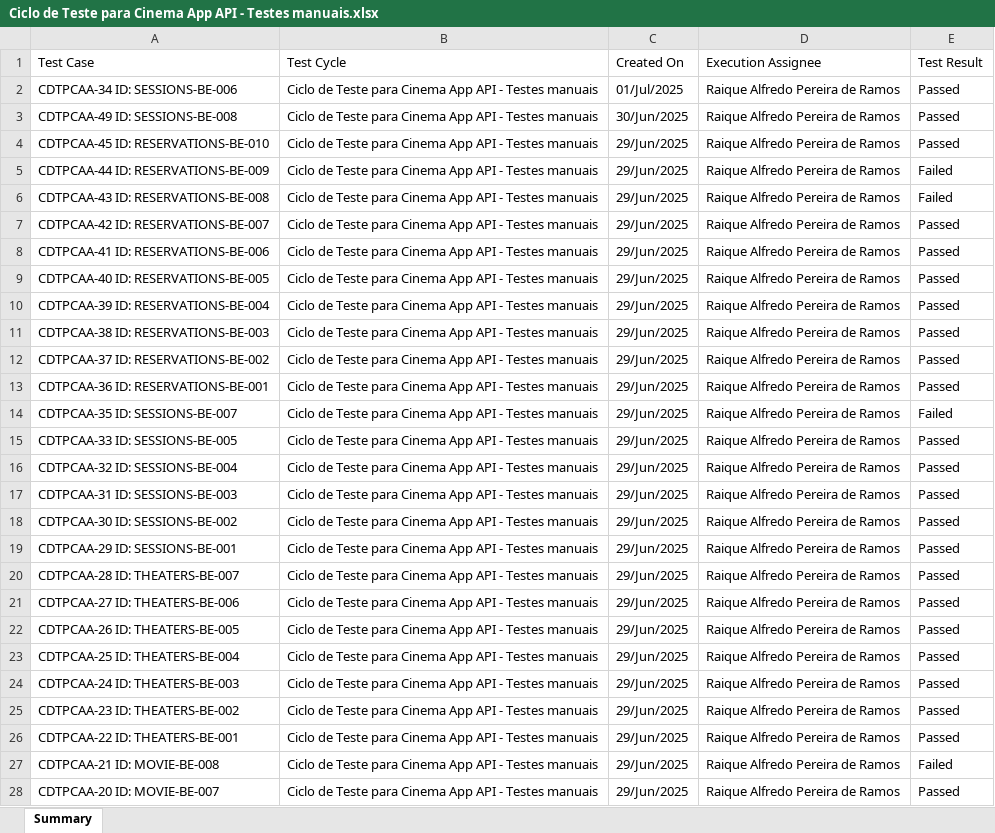
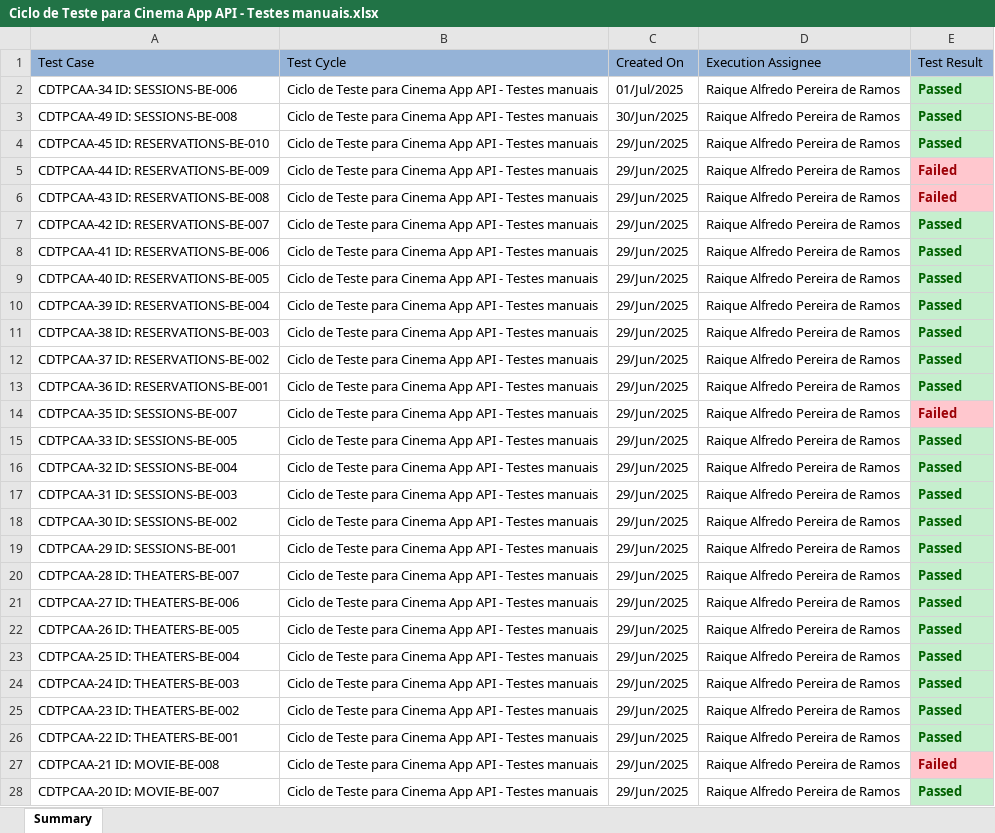
Before and after one commit to RaiqueAlfredo/Challenge-Final, an Excel workbook: Plano de Testes/Tests Cycles QAlity Jira/Ciclo de Teste para Cinema App API - Testes manuais.xlsx, sheet Summary, drawn as a sheet; only a part is shown; values as stored, in another font and other column widths than the file's, no borders; the diff covers the shown part only; the diff names each change by its address in the sheet, - before the commit and + after, or states it on an @@ line.

```diff
--- a/Plano de Testes/Tests Cycles QAlity Jira/Ciclo de Teste para Cinema App API - Testes manuais.xlsx (sheet Summary)
+++ b/Plano de Testes/Tests Cycles QAlity Jira/Ciclo de Teste para Cinema App API - Testes manuais.xlsx (sheet Summary)
-A1:E1 fill: none
+A1:E1 fill: #95B3D7
-E2:E4 fill: none
+E2:E4 fill: #C6EFCE
-E2:E28 bold: off
+E2:E28 bold: on
-E2:E4 text colour: black
+E2:E4 text colour: #006100
@@ E5:E6 fill: none → #FFC7CE, text colour: black → #9C0006 @@
@@ E7:E13 fill: none → #C6EFCE, text colour: black → #006100 @@
@@ E14 fill: none → #FFC7CE, text colour: black → #9C0006 @@
@@ E15:E26 fill: none → #C6EFCE, text colour: black → #006100 @@
@@ E27 fill: none → #FFC7CE, text colour: black → #9C0006 @@
@@ E28 fill: none → #C6EFCE, text colour: black → #006100 @@
```
Also changed, not shown: cell formats elsewhere in this sheet, Plano de Testes/Tests Cycles QAlity Jira/Ciclo de Teste para Cinema App API - Testes automatizados.xlsx, 5 other files.
